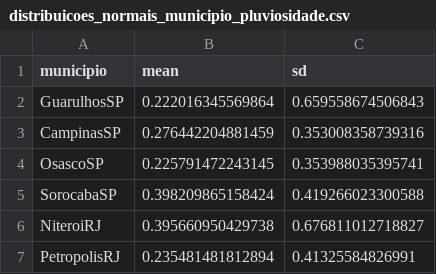
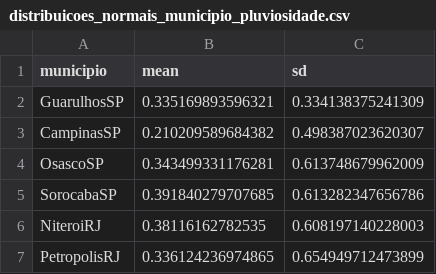
Before and after one commit to acgabriel3/bi_arbo, a CSV file: arquivo/distribuicoes_normais_municipio_pluviosidade.csv, drawn as a sheet.

```diff
--- a/arquivo/distribuicoes_normais_municipio_pluviosidade.csv
+++ b/arquivo/distribuicoes_normais_municipio_pluviosidade.csv
@@ -1,7 +1,7 @@
 municipio,mean,sd
-GuarulhosSP,0.222016345569864,0.659558674506843
-CampinasSP,0.276442204881459,0.353008358739316
-OsascoSP,0.225791472243145,0.353988035395741
-SorocabaSP,0.398209865158424,0.419266023300588
-NiteroiRJ,0.395660950429738,0.676811012718827
-PetropolisRJ,0.235481481812894,0.41325584826991
+GuarulhosSP,0.335169893596321,0.334138375241309
+CampinasSP,0.210209589684382,0.498387023620307
+OsascoSP,0.343499331176281,0.613748679962009
+SorocabaSP,0.391840279707685,0.613282347656786
+NiteroiRJ,0.38116162782535,0.608197140228003
+PetropolisRJ,0.336124236974865,0.654949712473899
```
Also changed, not shown: arquivo/distribuicoes_normais_municipio_evaporacao.csv, 8 other files.
